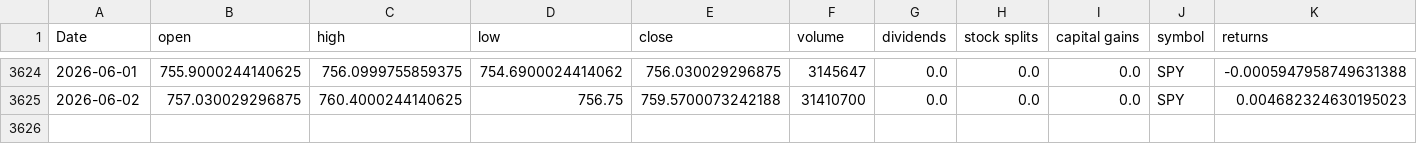
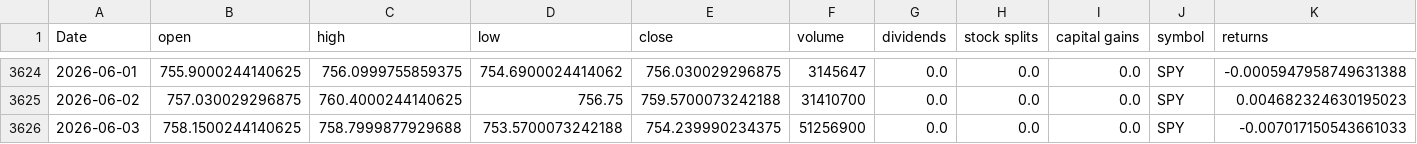
Before and after one commit to Akishai18/Market-Regime, a CSV file: data/spy_data.csv, drawn as a sheet; only a part is shown, gaps mark what is left out; rows hold the shown columns only; the diff names each change by its address in the sheet, - before the commit and + after, or states it on an @@ line.

Commit message:
chore: daily data refresh 2026-06-04

```diff
--- a/data/spy_data.csv
+++ b/data/spy_data.csv
+row 3626: 2026-06-03 | 758.1500244140625 | 758.7999877929688 | 753.5700073242188 | 754.239990234375 | 51256900 | 0.0 | 0.0 | 0.0 | SPY | -0.007017150543661033
```
Also changed, not shown: data/sectors/xlb_data.csv, data/sectors/xlc_data.csv, 45 other files.
